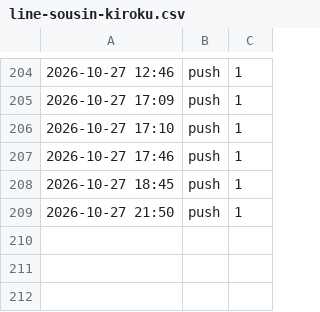
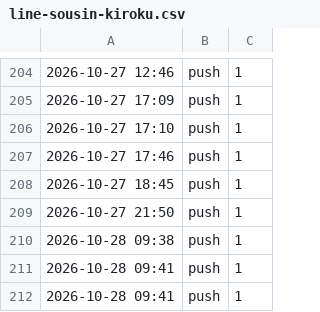
Before and after one commit to REI-SASAKI-HITOKACHi/one-marketing, a CSV file: data/line-sousin-kiroku.csv, drawn as a sheet; only a part is shown, gaps mark what is left out.

```diff
--- a/data/line-sousin-kiroku.csv
+++ b/data/line-sousin-kiroku.csv
@@ -209 +209,4 @@
 2026-10-27 21:50,push,1
+2026-10-28 09:38,push,1
+2026-10-28 09:41,push,1
+2026-10-28 09:41,push,1
```
Also changed, not shown: 3 other files.
